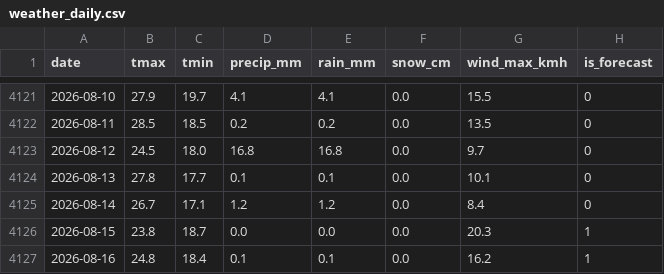
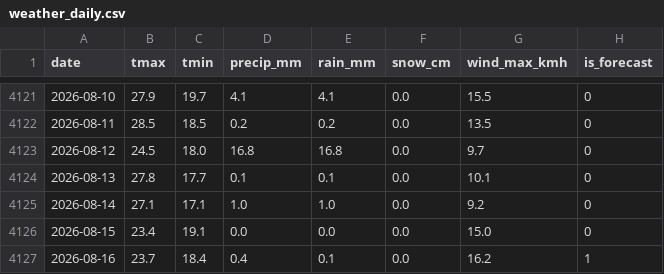
Before and after one commit to KhaledCodes/toronto-ferry-dashboard, a CSV file: outputs/weather_daily.csv, drawn as a sheet; only a part is shown, gaps mark what is left out.

```diff
--- a/outputs/weather_daily.csv
+++ b/outputs/weather_daily.csv
@@ -4124,4 +4124,4 @@ date,tmax,tmin,precip_mm,rain_mm,snow_cm,wind_max_kmh,is_forecast
 2026-08-13,27.8,17.7,0.1,0.1,0.0,10.1,0
-2026-08-14,26.7,17.1,1.2,1.2,0.0,8.4,0
-2026-08-15,23.8,18.7,0.0,0.0,0.0,20.3,1
-2026-08-16,24.8,18.4,0.1,0.1,0.0,16.2,1
+2026-08-14,27.1,17.1,1.0,1.0,0.0,9.2,0
+2026-08-15,23.4,19.1,0.0,0.0,0.0,15.0,0
+2026-08-16,23.7,18.4,0.4,0.1,0.0,16.2,1
```
Also changed, not shown: outputs/prediction_history.csv, 1 other file.
